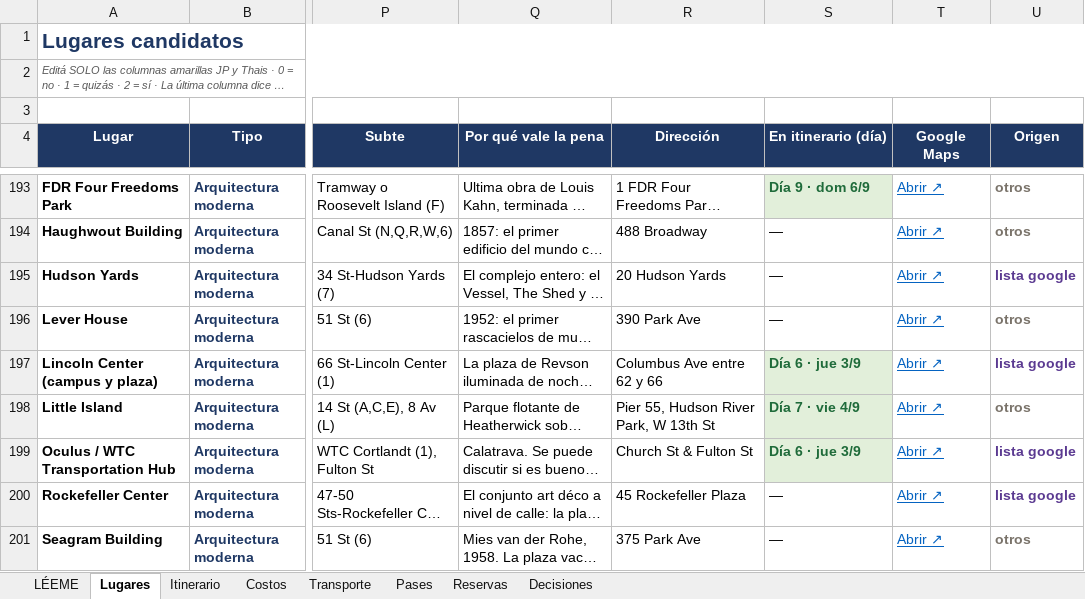
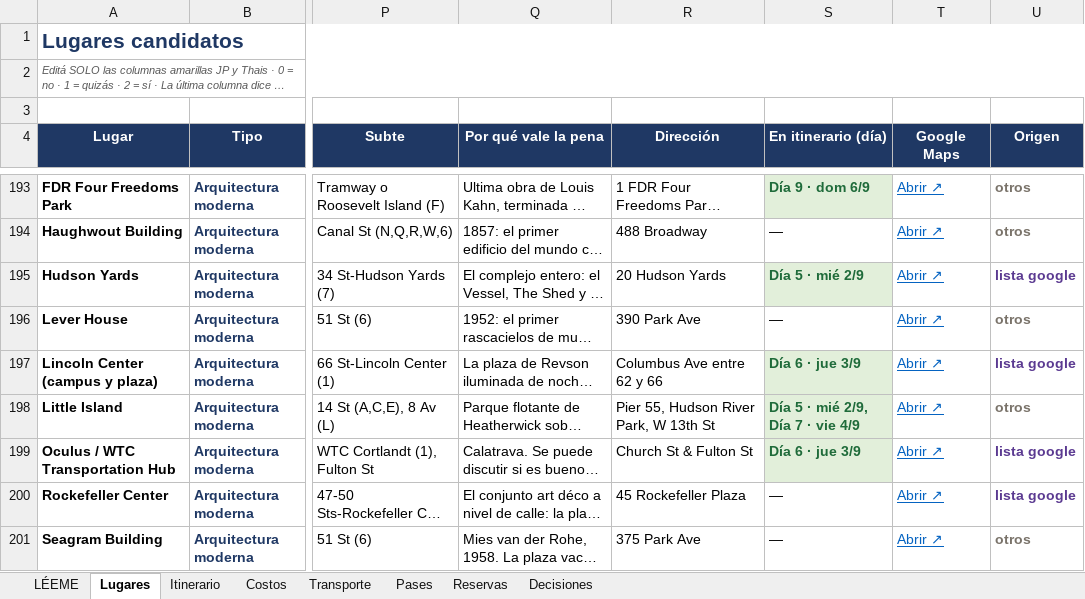
Before and after one commit to yampo/nyc-2026, an Excel workbook: NYC_2026_Planificador.xlsx, sheet Lugares, drawn as a sheet; only a part is shown, gaps mark what is left out; long unchanged cells end in …; values as stored, in another font and other column widths than the file's, no borders; conditional formats not drawn; the diff covers the shown part only; the diff names each change by its address in the sheet, - before the commit and + after, or states it on an @@ line.

```diff
--- a/NYC_2026_Planificador.xlsx (sheet Lugares)
+++ b/NYC_2026_Planificador.xlsx (sheet Lugares)
-S195 (En itinerario (día)): —
+S195 (En itinerario (día)): Día 5 · mié 2/9
@@ S195 fill: none → #E2EFDA, bold: off → on, text colour: black → #1F6B3A @@
-S198 (En itinerario (día)): Día 7 · vie 4/9
+S198 (En itinerario (día)): Día 5 · mié 2/9, Día 7 · vie 4/9
```
Also changed, not shown: 6 edited cells and cell formats elsewhere in this sheet, sheet Itinerario, 7 other files.
